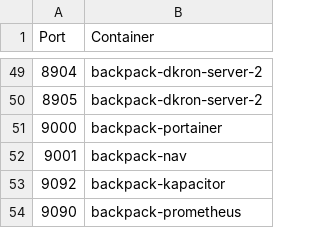
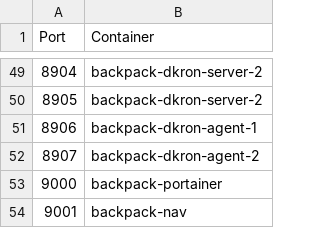
Before and after one commit to alexanderfefelov/docker-backpack, a CSV file: doc/tcp-port-inventory.csv, drawn as a sheet; only a part is shown, gaps mark what is left out; the shorter side is filled out with more unchanged rows.

```diff
--- a/doc/tcp-port-inventory.csv
+++ b/doc/tcp-port-inventory.csv
@@ -50,2 +50,4 @@ Port,Container
 8905,backpack-dkron-server-2
+8906,backpack-dkron-agent-1
+8907,backpack-dkron-agent-2
 9000,backpack-portainer
```
Also changed, not shown: 5 other files.
